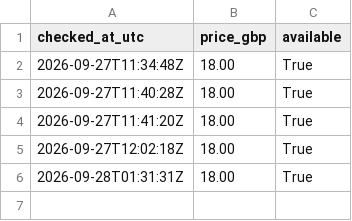
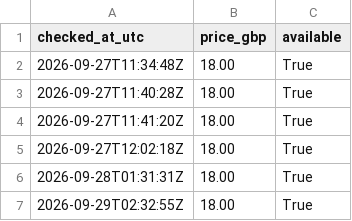
Before and after one commit to cannedcountry-star/berkhof-systematic-theology, a CSV file: data/price-log.csv, drawn as a sheet.

```diff
--- a/data/price-log.csv
+++ b/data/price-log.csv
@@ -6 +6,2 @@ checked_at_utc,price_gbp,available
 2026-09-28T01:31:31Z,18.00,True
+2026-09-29T02:32:55Z,18.00,True
```
Also changed, not shown: 1 other file.
